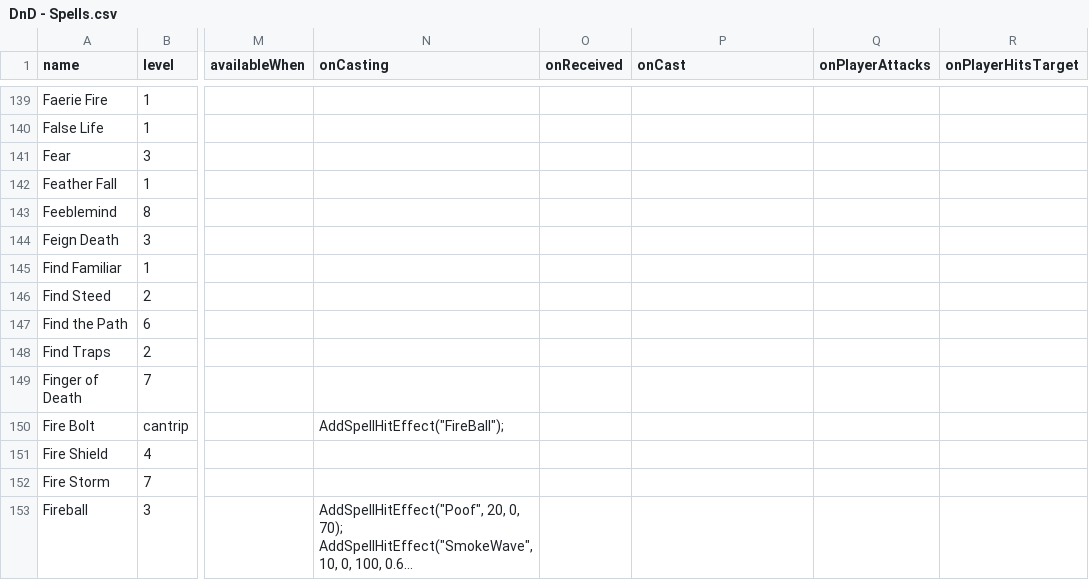
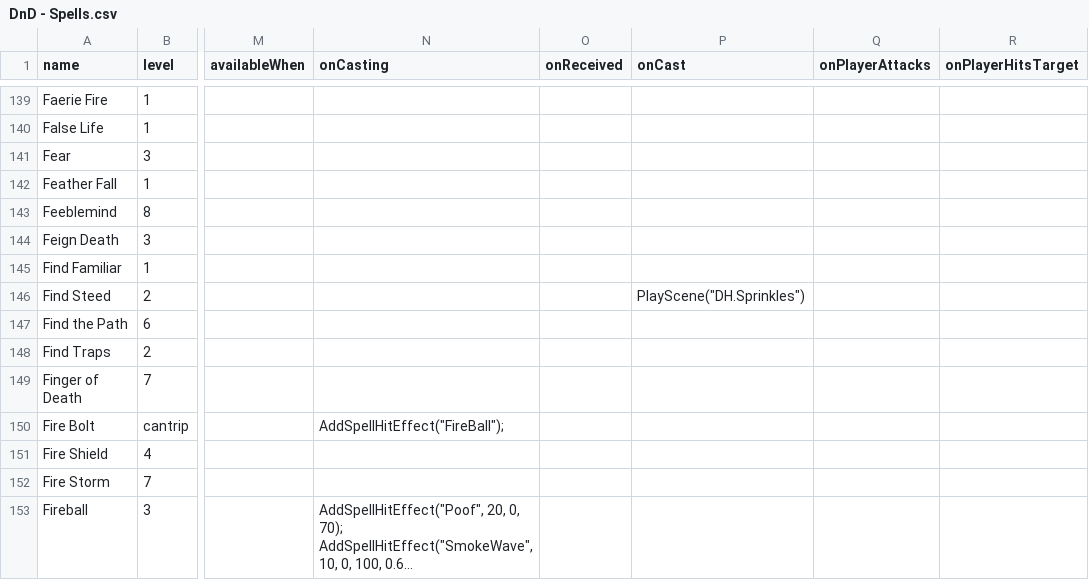
Before and after one commit to MillerMark/MrAnnouncerBot, a CSV file: DndCore/Data/DnD - Spells.csv, drawn as a sheet; only a part is shown, gaps mark what is left out; long unchanged cells end in …; the diff names each change by its address in the sheet, - before the commit and + after, or states it on an @@ line.

```diff
--- a/DndCore/Data/DnD - Spells.csv
+++ b/DndCore/Data/DnD - Spells.csv
-P146 (onCast): (empty)
+P146 (onCast): PlayScene("DH.Sprinkles")
```
Also changed, not shown: MrAnnouncerBot/Data/Mr. Announcer Guy - Fanfare.csv, 6 other files.
